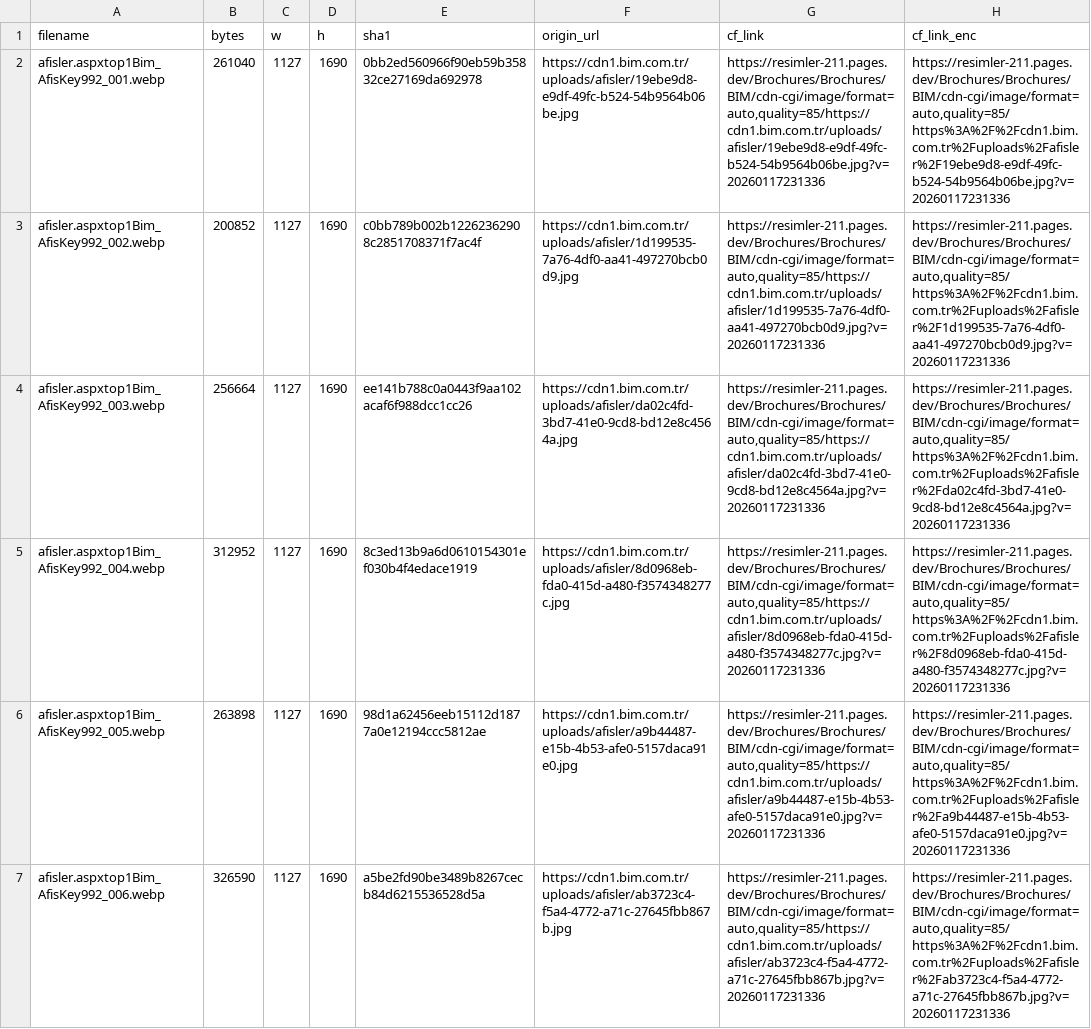
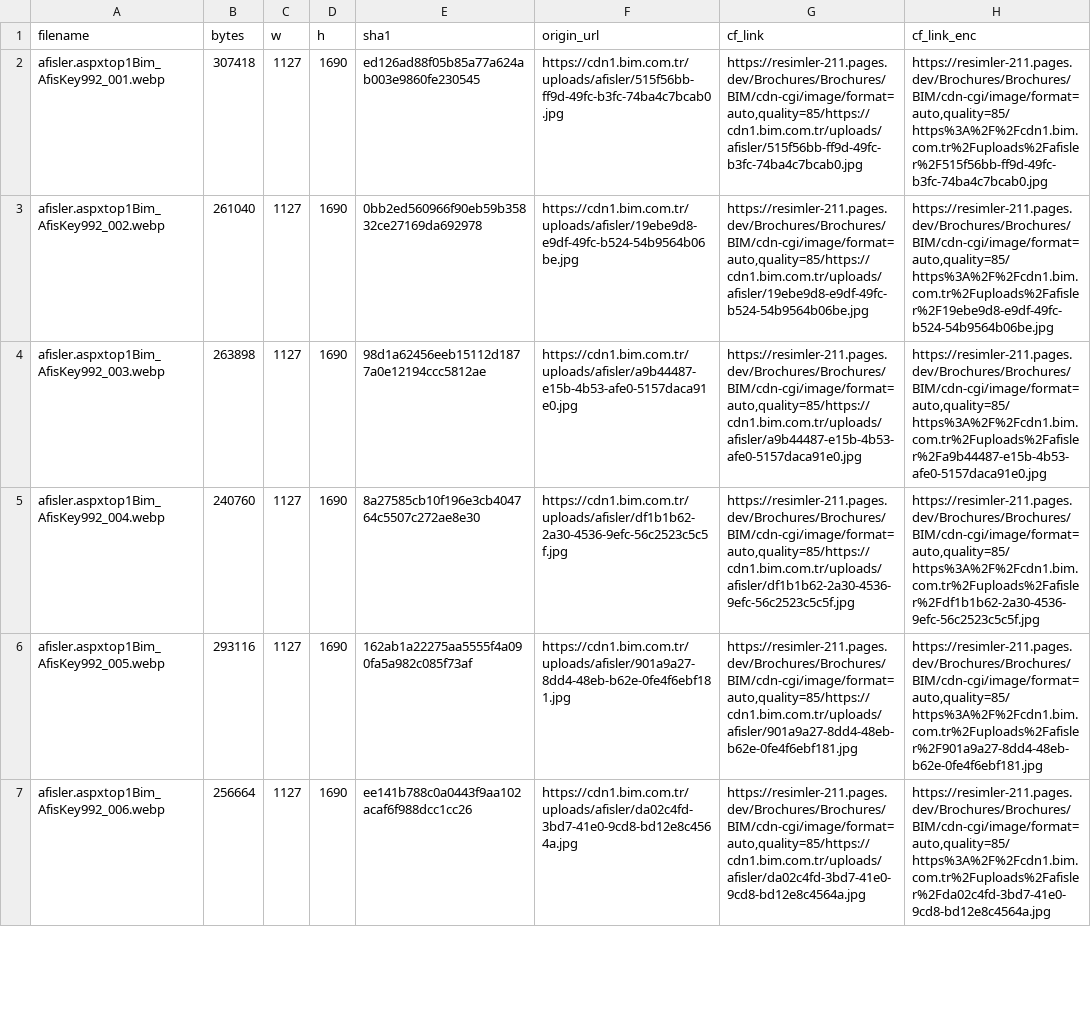
Before and after one commit to omererena11/resimler, a CSV file: Brochures/Brochures/BIM/cloudflare_links.csv, drawn as a sheet; only a part is shown; the diff covers the shown part only; the diff names each change by its address in the sheet, - before the commit and + after, or states it on an @@ line.

```diff
--- a/Brochures/Brochures/BIM/cloudflare_links.csv
+++ b/Brochures/Brochures/BIM/cloudflare_links.csv
-B2 (bytes): 261040
+B2 (bytes): 307418
-E2 (sha1): 0bb2ed560966f90eb59b35832ce27169da692978
+E2 (sha1): ed126ad88f05b85a77a624ab003e9860fe230545
-F2 (origin_url): https://cdn1.bim.com.tr/uploads/afisler/19ebe9d8-e9df-49fc-b524-54b9564b06be.jpg
+F2 (origin_url): https://cdn1.bim.com.tr/uploads/afisler/515f56bb-ff9d-49fc-b3fc-74ba4c7bcab0.jpg
-G2 (cf_link): https://resimler-211.pages.dev/Brochures/Brochures/BIM/cdn-cgi/image/format=auto,quality=85/https://cdn1.bim.com.tr/uploads/afisler/19ebe9d8-e9df-49fc-b524-54b9564b06be.jpg?v=20260117231336
+G2 (cf_link): https://resimler-211.pages.dev/Brochures/Brochures/BIM/cdn-cgi/image/format=auto,quality=85/https://cdn1.bim.com.tr/uploads/afisler/515f56bb-ff9d-49fc-b3fc-74ba4c7bcab0.jpg
-H2 (cf_link_enc): https://resimler-211.pages.dev/Brochures/Brochures/BIM/cdn-cgi/image/format=auto,quality=85/https%3A%2F%2Fcdn1.bim.com.tr%2Fuploads%2Fafisler%2F19ebe9d8-e9df-49fc-b524-54b9564b06be.jpg?v=20260117231336
+H2 (cf_link_enc): https://resimler-211.pages.dev/Brochures/Brochures/BIM/cdn-cgi/image/format=auto,quality=85/https%3A%2F%2Fcdn1.bim.com.tr%2Fuploads%2Fafisler%2F515f56bb-ff9d-49fc-b3fc-74ba4c7bcab0.jpg
-B3 (bytes): 200852
+B3 (bytes): 261040
-E3 (sha1): c0bb789b002b12262362908c2851708371f7ac4f
+E3 (sha1): 0bb2ed560966f90eb59b35832ce27169da692978
-F3 (origin_url): https://cdn1.bim.com.tr/uploads/afisler/1d199535-7a76-4df0-aa41-497270bcb0d9.jpg
+F3 (origin_url): https://cdn1.bim.com.tr/uploads/afisler/19ebe9d8-e9df-49fc-b524-54b9564b06be.jpg
-G3 (cf_link): https://resimler-211.pages.dev/Brochures/Brochures/BIM/cdn-cgi/image/format=auto,quality=85/https://cdn1.bim.com.tr/uploads/afisler/1d199535-7a76-4df0-aa41-497270bcb0d9.jpg?v=20260117231336
+G3 (cf_link): https://resimler-211.pages.dev/Brochures/Brochures/BIM/cdn-cgi/image/format=auto,quality=85/https://cdn1.bim.com.tr/uploads/afisler/19ebe9d8-e9df-49fc-b524-54b9564b06be.jpg
-H3 (cf_link_enc): https://resimler-211.pages.dev/Brochures/Brochures/BIM/cdn-cgi/image/format=auto,quality=85/https%3A%2F%2Fcdn1.bim.com.tr%2Fuploads%2Fafisler%2F1d199535-7a76-4df0-aa41-497270bcb0d9.jpg?v=20260117231336
+H3 (cf_link_enc): https://resimler-211.pages.dev/Brochures/Brochures/BIM/cdn-cgi/image/format=auto,quality=85/https%3A%2F%2Fcdn1.bim.com.tr%2Fuploads%2Fafisler%2F19ebe9d8-e9df-49fc-b524-54b9564b06be.jpg
-B4 (bytes): 256664
+B4 (bytes): 263898
-E4 (sha1): ee141b788c0a0443f9aa102acaf6f988dcc1cc26
+E4 (sha1): 98d1a62456eeb15112d1877a0e12194ccc5812ae
-F4 (origin_url): https://cdn1.bim.com.tr/uploads/afisler/da02c4fd-3bd7-41e0-9cd8-bd12e8c4564a.jpg
+F4 (origin_url): https://cdn1.bim.com.tr/uploads/afisler/a9b44487-e15b-4b53-afe0-5157daca91e0.jpg
-G4 (cf_link): https://resimler-211.pages.dev/Brochures/Brochures/BIM/cdn-cgi/image/format=auto,quality=85/https://cdn1.bim.com.tr/uploads/afisler/da02c4fd-3bd7-41e0-9cd8-bd12e8c4564a.jpg?v=20260117231336
+G4 (cf_link): https://resimler-211.pages.dev/Brochures/Brochures/BIM/cdn-cgi/image/format=auto,quality=85/https://cdn1.bim.com.tr/uploads/afisler/a9b44487-e15b-4b53-afe0-5157daca91e0.jpg
-H4 (cf_link_enc): https://resimler-211.pages.dev/Brochures/Brochures/BIM/cdn-cgi/image/format=auto,quality=85/https%3A%2F%2Fcdn1.bim.com.tr%2Fuploads%2Fafisler%2Fda02c4fd-3bd7-41e0-9cd8-bd12e8c4564a.jpg?v=20260117231336
+H4 (cf_link_enc): https://resimler-211.pages.dev/Brochures/Brochures/BIM/cdn-cgi/image/format=auto,quality=85/https%3A%2F%2Fcdn1.bim.com.tr%2Fuploads%2Fafisler%2Fa9b44487-e15b-4b53-afe0-5157daca91e0.jpg
-B5 (bytes): 312952
+B5 (bytes): 240760
-E5 (sha1): 8c3ed13b9a6d0610154301ef030b4f4edace1919
+E5 (sha1): 8a27585cb10f196e3cb404764c5507c272ae8e30
-F5 (origin_url): https://cdn1.bim.com.tr/uploads/afisler/8d0968eb-fda0-415d-a480-f3574348277c.jpg
+F5 (origin_url): https://cdn1.bim.com.tr/uploads/afisler/df1b1b62-2a30-4536-9efc-56c2523c5c5f.jpg
-G5 (cf_link): https://resimler-211.pages.dev/Brochures/Brochures/BIM/cdn-cgi/image/format=auto,quality=85/https://cdn1.bim.com.tr/uploads/afisler/8d0968eb-fda0-415d-a480-f3574348277c.jpg?v=20260117231336
+G5 (cf_link): https://resimler-211.pages.dev/Brochures/Brochures/BIM/cdn-cgi/image/format=auto,quality=85/https://cdn1.bim.com.tr/uploads/afisler/df1b1b62-2a30-4536-9efc-56c2523c5c5f.jpg
-H5 (cf_link_enc): https://resimler-211.pages.dev/Brochures/Brochures/BIM/cdn-cgi/image/format=auto,quality=85/https%3A%2F%2Fcdn1.bim.com.tr%2Fuploads%2Fafisler%2F8d0968eb-fda0-415d-a480-f3574348277c.jpg?v=20260117231336
+H5 (cf_link_enc): https://resimler-211.pages.dev/Brochures/Brochures/BIM/cdn-cgi/image/format=auto,quality=85/https%3A%2F%2Fcdn1.bim.com.tr%2Fuploads%2Fafisler%2Fdf1b1b62-2a30-4536-9efc-56c2523c5c5f.jpg
-B6 (bytes): 263898
+B6 (bytes): 293116
-E6 (sha1): 98d1a62456eeb15112d1877a0e12194ccc5812ae
+E6 (sha1): 162ab1a22275aa5555f4a090fa5a982c085f73af
-F6 (origin_url): https://cdn1.bim.com.tr/uploads/afisler/a9b44487-e15b-4b53-afe0-5157daca91e0.jpg
+F6 (origin_url): https://cdn1.bim.com.tr/uploads/afisler/901a9a27-8dd4-48eb-b62e-0fe4f6ebf181.jpg
-G6 (cf_link): https://resimler-211.pages.dev/Brochures/Brochures/BIM/cdn-cgi/image/format=auto,quality=85/https://cdn1.bim.com.tr/uploads/afisler/a9b44487-e15b-4b53-afe0-5157daca91e0.jpg?v=20260117231336
+G6 (cf_link): https://resimler-211.pages.dev/Brochures/Brochures/BIM/cdn-cgi/image/format=auto,quality=85/https://cdn1.bim.com.tr/uploads/afisler/901a9a27-8dd4-48eb-b62e-0fe4f6ebf181.jpg
-H6 (cf_link_enc): https://resimler-211.pages.dev/Brochures/Brochures/BIM/cdn-cgi/image/format=auto,quality=85/https%3A%2F%2Fcdn1.bim.com.tr%2Fuploads%2Fafisler%2Fa9b44487-e15b-4b53-afe0-5157daca91e0.jpg?v=20260117231336
+H6 (cf_link_enc): https://resimler-211.pages.dev/Brochures/Brochures/BIM/cdn-cgi/image/format=auto,quality=85/https%3A%2F%2Fcdn1.bim.com.tr%2Fuploads%2Fafisler%2F901a9a27-8dd4-48eb-b62e-0fe4f6ebf181.jpg
-B7 (bytes): 326590
+B7 (bytes): 256664
-E7 (sha1): a5be2fd90be3489b8267cecb84d6215536528d5a
+E7 (sha1): ee141b788c0a0443f9aa102acaf6f988dcc1cc26
-F7 (origin_url): https://cdn1.bim.com.tr/uploads/afisler/ab3723c4-f5a4-4772-a71c-27645fbb867b.jpg
+F7 (origin_url): https://cdn1.bim.com.tr/uploads/afisler/da02c4fd-3bd7-41e0-9cd8-bd12e8c4564a.jpg
-G7 (cf_link): https://resimler-211.pages.dev/Brochures/Brochures/BIM/cdn-cgi/image/format=auto,quality=85/https://cdn1.bim.com.tr/uploads/afisler/ab3723c4-f5a4-4772-a71c-27645fbb867b.jpg?v=20260117231336
+G7 (cf_link): https://resimler-211.pages.dev/Brochures/Brochures/BIM/cdn-cgi/image/format=auto,quality=85/https://cdn1.bim.com.tr/uploads/afisler/da02c4fd-3bd7-41e0-9cd8-bd12e8c4564a.jpg
-H7 (cf_link_enc): https://resimler-211.pages.dev/Brochures/Brochures/BIM/cdn-cgi/image/format=auto,quality=85/https%3A%2F%2Fcdn1.bim.com.tr%2Fuploads%2Fafisler%2Fab3723c4-f5a4-4772-a71c-27645fbb867b.jpg?v=20260117231336
+H7 (cf_link_enc): https://resimler-211.pages.dev/Brochures/Brochures/BIM/cdn-cgi/image/format=auto,quality=85/https%3A%2F%2Fcdn1.bim.com.tr%2Fuploads%2Fafisler%2Fda02c4fd-3bd7-41e0-9cd8-bd12e8c4564a.jpg
```
Also changed, not shown: 2 added rows and 35 edited cells elsewhere in this file, 19 other files.
